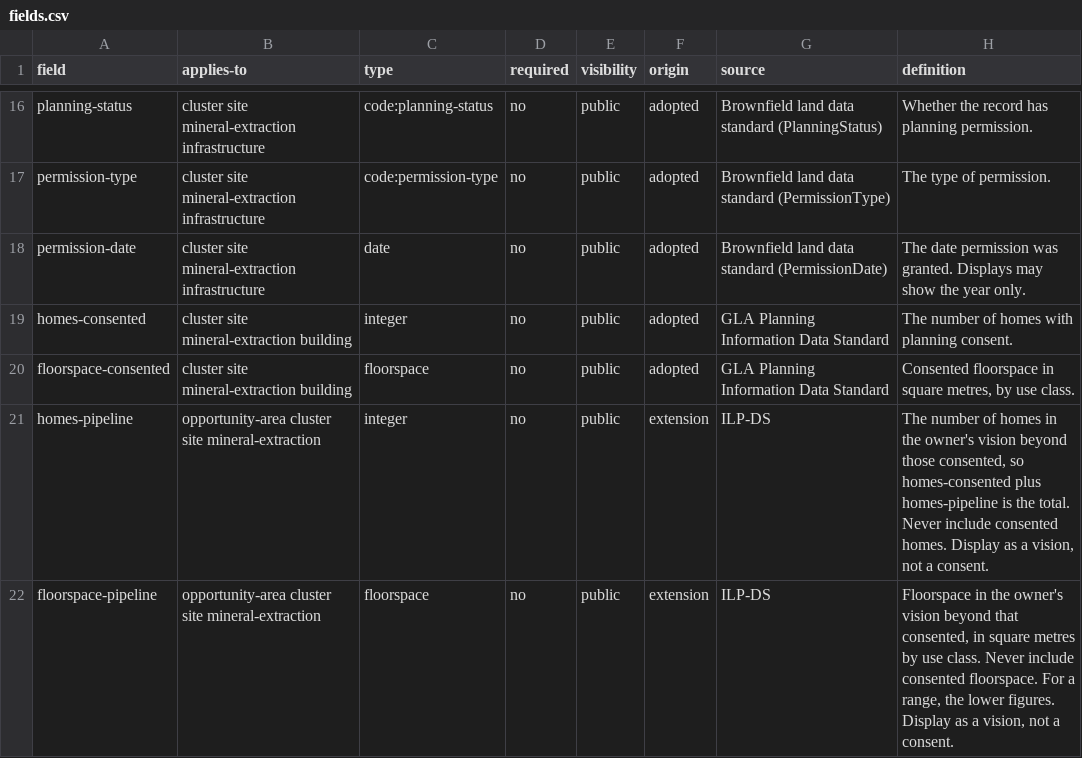
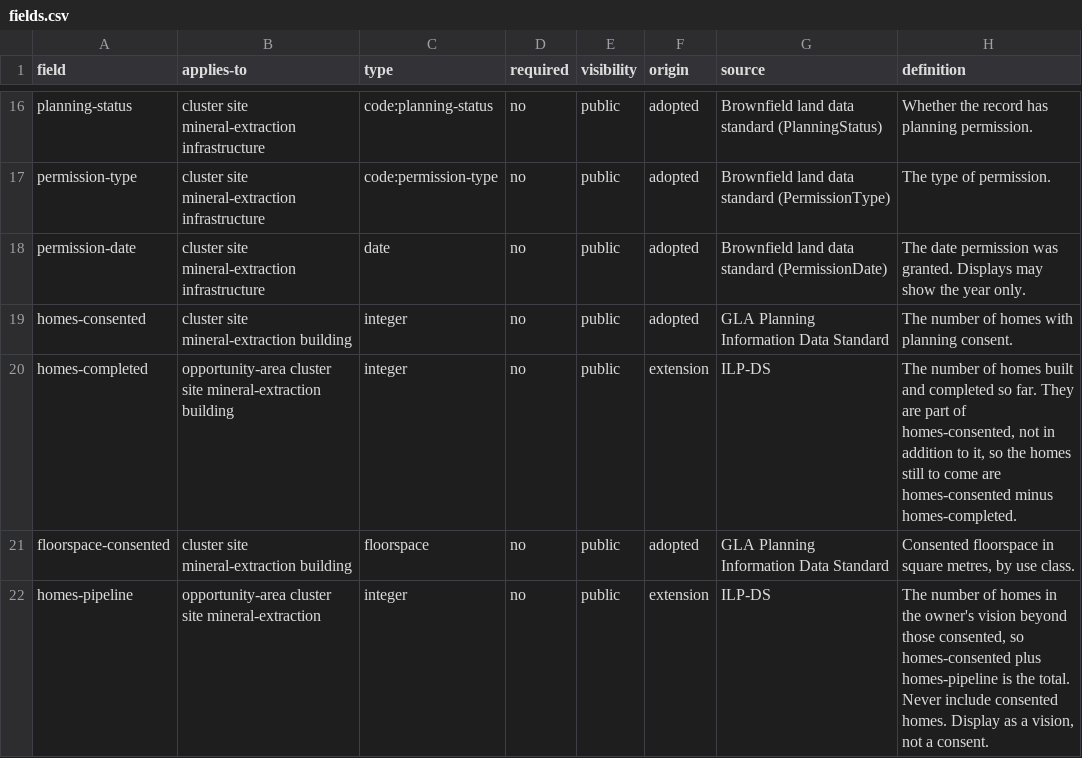
Before and after one commit to Data-for-change-makers/ilp-ds, a CSV file: schema/fields.csv, drawn as a sheet; only a part is shown, gaps mark what is left out; the shorter side is filled out with more unchanged rows; the diff names each change by its address in the sheet, - before the commit and + after, or states it on an @@ line.

Commit message:
ILP-DS 0.7-draft: homes-completed (#7)
Andrew, 19 October 2026: add a completed homes field so a map can show progress (Wembley Park: ~6,000 of 8,500 consented).

- New field homes-completed (integer, public; opportunity areas, clusters, sites, mineral extraction, buildings).
- Completed homes are part of homes-consented, not added to it (spec 4.6); still to come = consented minus completed.
- homes-completed can carry a qualifier.
- Checker rejects completed above consented.
- Example and 3 new tests (58 pass).

```diff
--- a/schema/fields.csv
+++ b/schema/fields.csv
+row 20: homes-completed | opportunity-area cluster site mineral-extraction building | integer | no | public | extension | ILP-DS | The number of homes built and completed so far. They are part of homes-consented, not in addition to it, so the homes still to come are homes-consented minus homes-completed.
```
Also changed, not shown: 11 other files.
